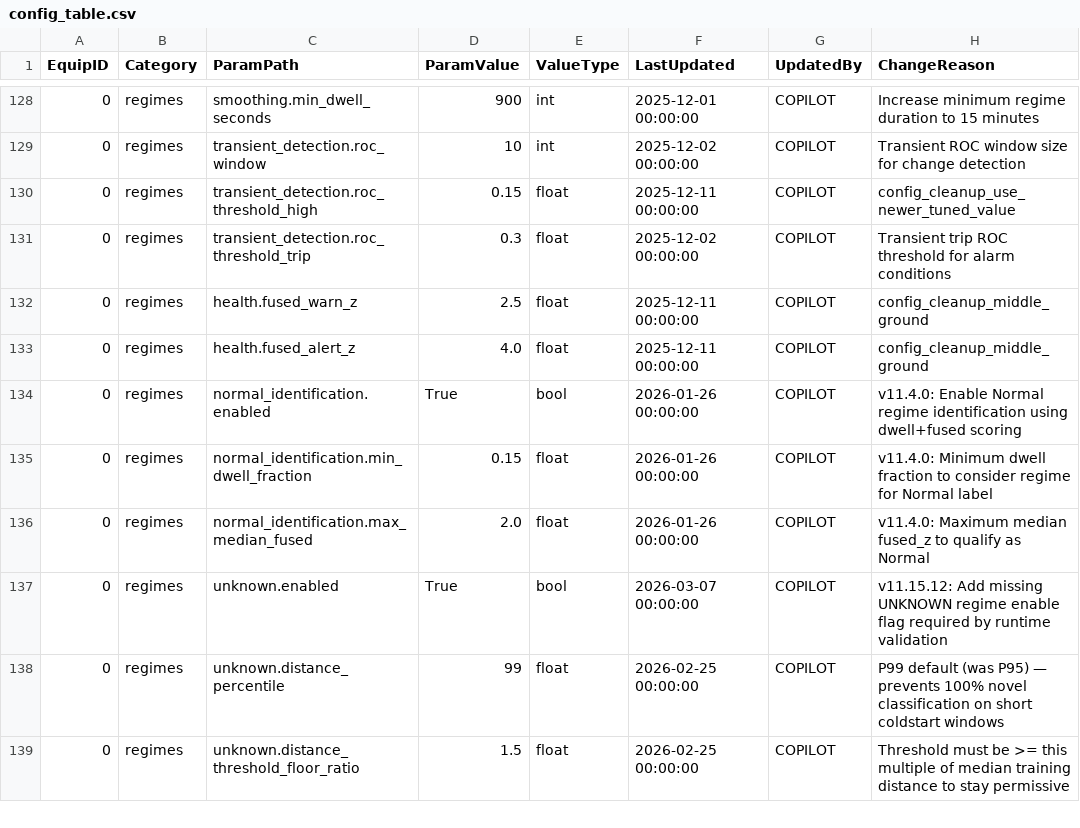
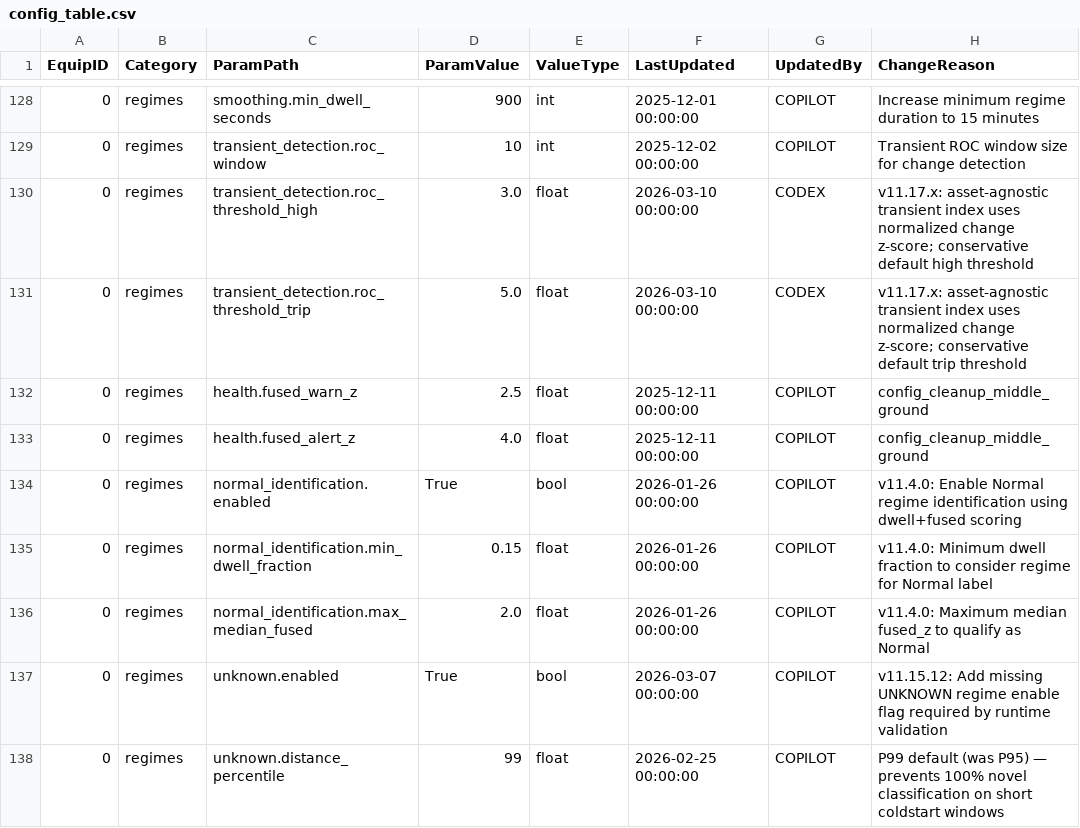
Before and after one commit to bhadkamkar9snehil/ACM, a CSV file: configs/config_table.csv, drawn as a sheet; only a part is shown, gaps mark what is left out; the shorter side is filled out with more unchanged rows; the diff names each change by its address in the sheet, - before the commit and + after, or states it on an @@ line.

```diff
--- a/configs/config_table.csv
+++ b/configs/config_table.csv
-D130 (ParamValue): 0.15
+D130 (ParamValue): 3.0
-F130 (LastUpdated): 2025-12-11 00:00:00
+F130 (LastUpdated): 2026-03-10 00:00:00
-G130:G131 (UpdatedBy): COPILOT
+G130:G131 (UpdatedBy): CODEX
-H130 (ChangeReason): config_cleanup_use_newer_tuned_value
+H130 (ChangeReason): v11.17.x: asset-agnostic transient index uses normalized change z-score; conservative default high threshold
-D131 (ParamValue): 0.3
+D131 (ParamValue): 5.0
-F131 (LastUpdated): 2025-12-02 00:00:00
+F131 (LastUpdated): 2026-03-10 00:00:00
-H131 (ChangeReason): Transient trip ROC threshold for alarm conditions
+H131 (ChangeReason): v11.17.x: asset-agnostic transient index uses normalized change z-score; conservative default trip threshold
```
Also changed, not shown: 4 other files.
